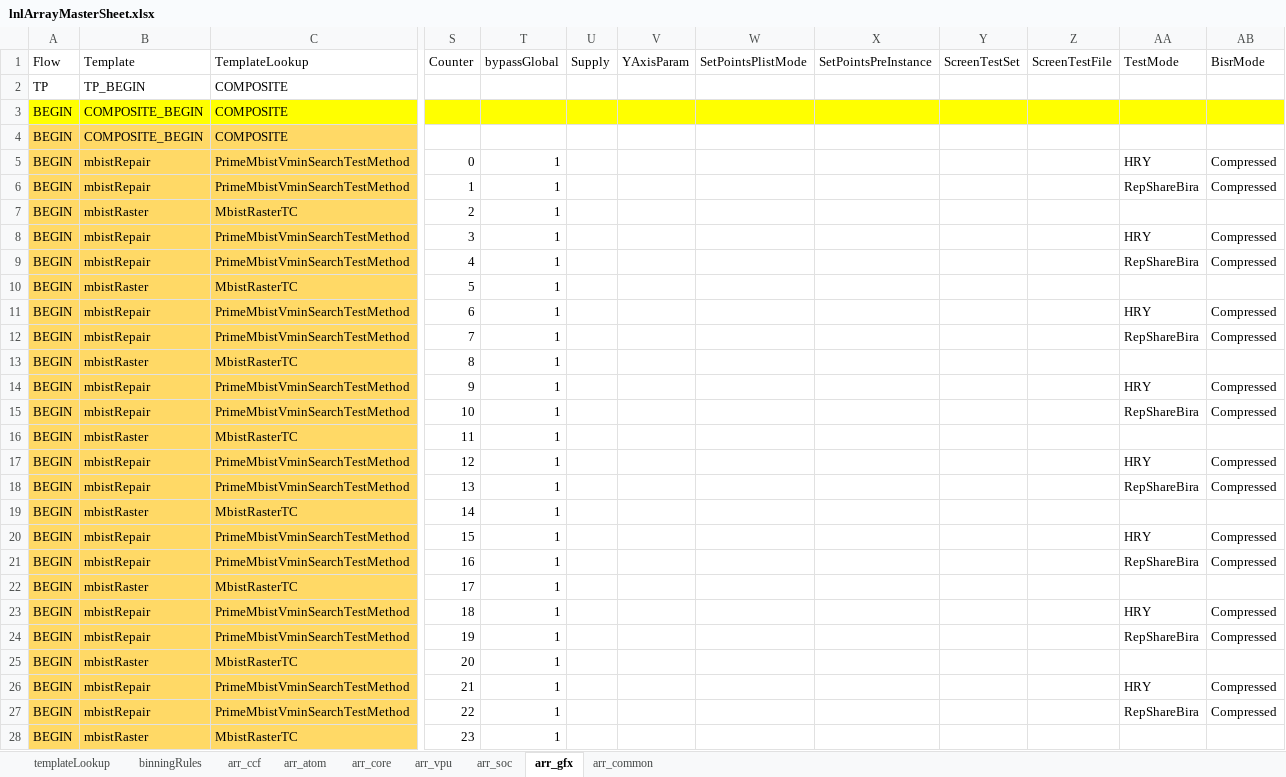
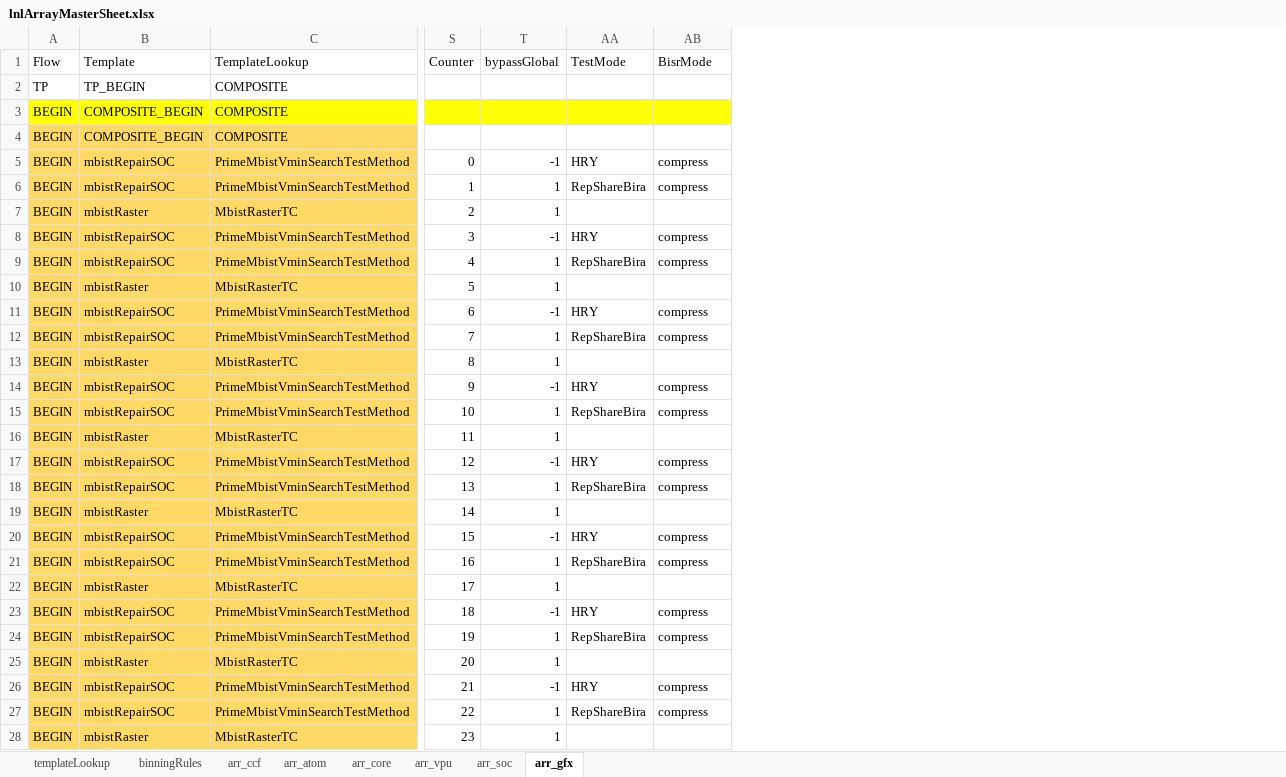
Before and after one commit to eoghanocIntel/lighterFluid, an Excel workbook: lighterFluid/inputs/lnlArrayMasterSheet.xlsx, sheet arr_gfx, drawn as a sheet; only a part is shown, gaps mark what is left out; values as stored, in another font and other column widths than the file's, no borders; conditional formats not drawn; the diff covers the shown part only; the diff names each change by its address in the sheet, - before the commit and + after, or states it on an @@ line.

```diff
--- a/lighterFluid/inputs/lnlArrayMasterSheet.xlsx (sheet arr_gfx)
+++ b/lighterFluid/inputs/lnlArrayMasterSheet.xlsx (sheet arr_gfx)
-sheet tab: arr_common
@@ column U (Supply) hidden, empty @@
@@ column V (YAxisParam) hidden, empty @@
@@ column W (SetPointsPlistMode) hidden, empty @@
@@ column X (SetPointsPreInstance) hidden, empty @@
@@ column Y (ScreenTestSet) hidden, empty @@
@@ column Z (ScreenTestFile) hidden, empty @@
-B5:B6 (Template): mbistRepair
+B5:B6 (Template): mbistRepairSOC
-T5 (bypassGlobal): 1
+T5 (bypassGlobal): -1
-AB5:AB6 (BisrMode): Compressed
+AB5:AB6 (BisrMode): compress
-B8:B9 (Template): mbistRepair
+B8:B9 (Template): mbistRepairSOC
-T8 (bypassGlobal): 1
+T8 (bypassGlobal): -1
-AB8:AB9 (BisrMode): Compressed
+AB8:AB9 (BisrMode): compress
-B11:B12 (Template): mbistRepair
+B11:B12 (Template): mbistRepairSOC
-T11 (bypassGlobal): 1
+T11 (bypassGlobal): -1
-AB11:AB12 (BisrMode): Compressed
+AB11:AB12 (BisrMode): compress
-B14:B15 (Template): mbistRepair
+B14:B15 (Template): mbistRepairSOC
-T14 (bypassGlobal): 1
+T14 (bypassGlobal): -1
-AB14:AB15 (BisrMode): Compressed
+AB14:AB15 (BisrMode): compress
-B17:B18 (Template): mbistRepair
+B17:B18 (Template): mbistRepairSOC
-T17 (bypassGlobal): 1
+T17 (bypassGlobal): -1
-AB17:AB18 (BisrMode): Compressed
+AB17:AB18 (BisrMode): compress
-B20:B21 (Template): mbistRepair
+B20:B21 (Template): mbistRepairSOC
-T20 (bypassGlobal): 1
+T20 (bypassGlobal): -1
-AB20:AB21 (BisrMode): Compressed
+AB20:AB21 (BisrMode): compress
-B23:B24 (Template): mbistRepair
+B23:B24 (Template): mbistRepairSOC
-T23 (bypassGlobal): 1
+T23 (bypassGlobal): -1
-AB23:AB24 (BisrMode): Compressed
+AB23:AB24 (BisrMode): compress
-B26:B27 (Template): mbistRepair
+B26:B27 (Template): mbistRepairSOC
-T26 (bypassGlobal): 1
+T26 (bypassGlobal): -1
-AB26:AB27 (BisrMode): Compressed
+AB26:AB27 (BisrMode): compress
```
Also changed, not shown: 104 edited cells elsewhere in this sheet, sheet arr_soc, sheet arr_vpu, sheet arr_ccf, sheet arr_core, sheet templateLookup, 4 other files.
